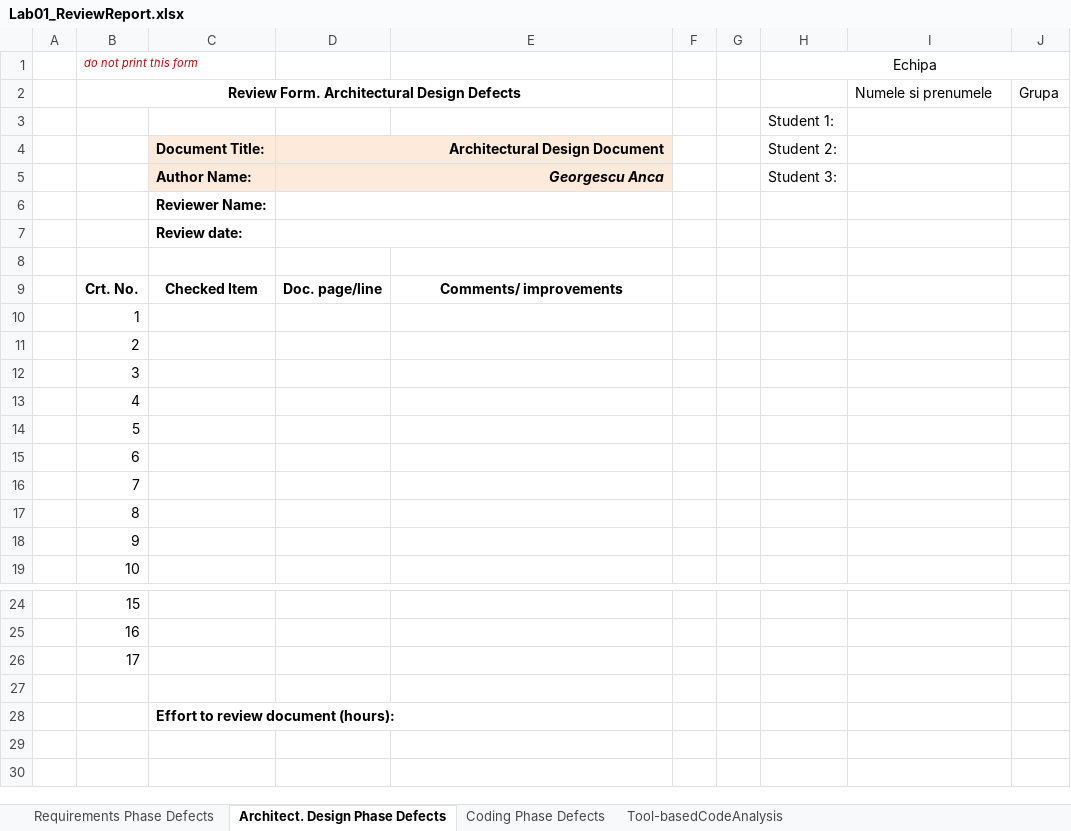
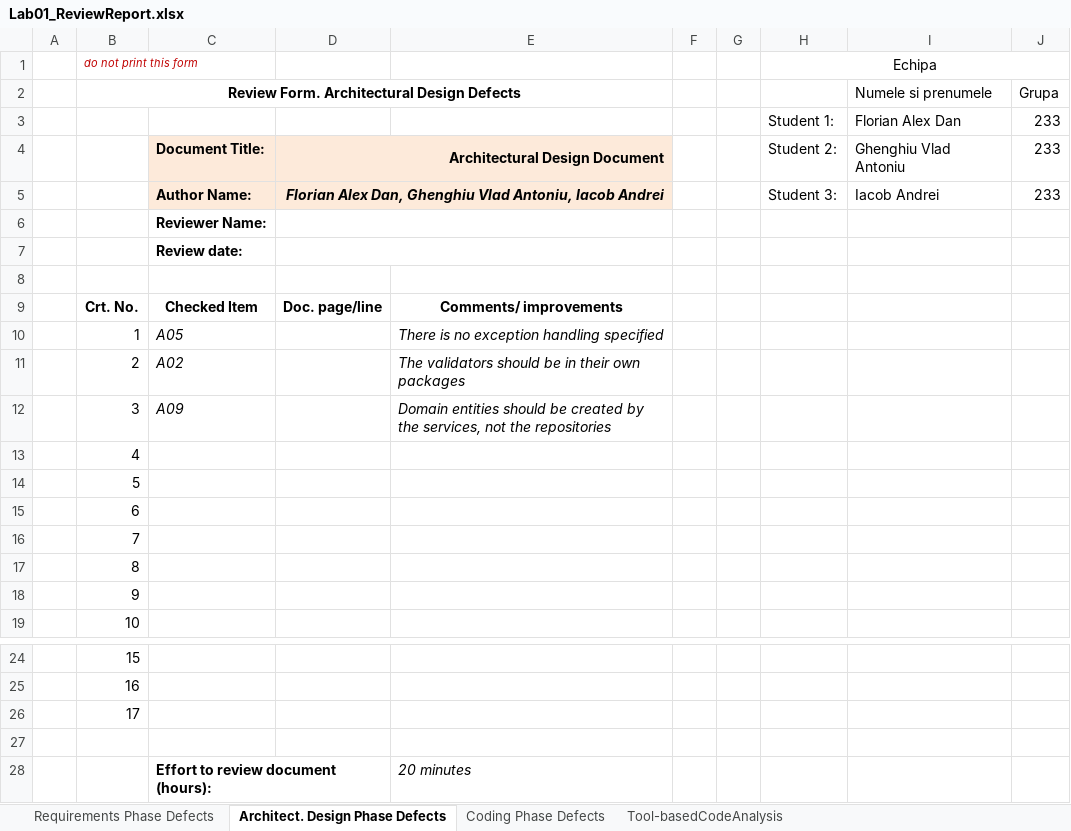
Before and after one commit to andrei45635/infinity_inventory_vvss, an Excel workbook: Docs/Lab01/Lab01_ReviewReport.xlsx, sheet Architect. Design Phase Defects, drawn as a sheet; only a part is shown, gaps mark what is left out; values as stored, in another font and other column widths than the file's, no borders; removed rows and columns are numbered as before the commit, all else as after; the diff names each change by its address in the sheet, - before the commit and + after, or states it on an @@ line.

```diff
--- a/Docs/Lab01/Lab01_ReviewReport.xlsx (sheet Architect. Design Phase Defects)
+++ b/Docs/Lab01/Lab01_ReviewReport.xlsx (sheet Architect. Design Phase Defects)
-row 3:  |  |  |  |  |  |  | Student 1:
+row 3:  |  |  |  |  |  |  | Student 1: | Florian Alex Dan | 233
-I4: (empty)
+I4: Ghenghiu Vlad Antoniu
-J4: (empty)
+J4: 233
-row 5:  |  | Author Name: | Georgescu Anca |  |  |  | Student 3:
+row 5:  |  | Author Name: | Florian Alex Dan, Ghenghiu Vlad Antoniu, Iacob Andrei |  |  |  | Student 3: | Iacob Andrei | 233
-C10: (empty)
+C10: A05
-E10: (empty)
+E10: There is no exception handling specified
-C11: (empty)
+C11: A02
-E11: (empty)
+E11: The validators should be in their own packages
-C12: (empty)
+C12: A09
-E12: (empty)
+E12: Domain entities should be created by the services, not the repositories
-E28: (empty)
+E28: 20 minutes
```
Also changed, not shown: sheet Requirements Phase Defects, sheet Coding Phase Defects.
